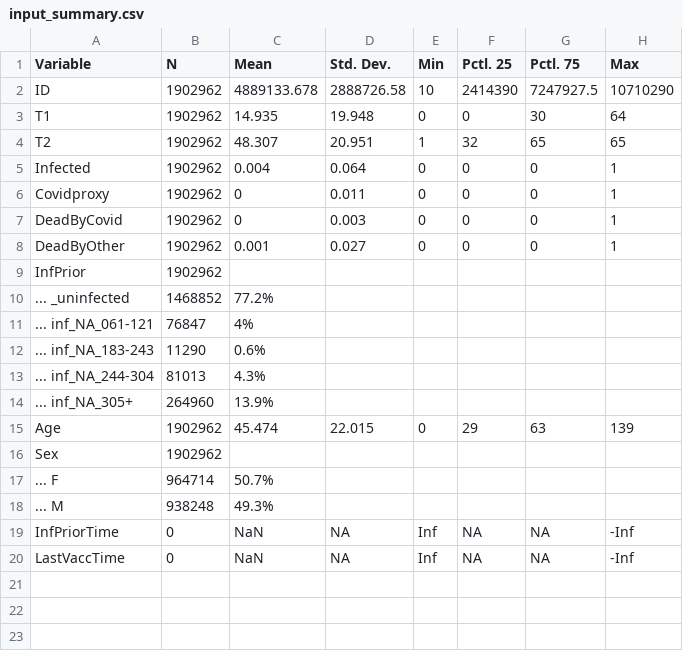
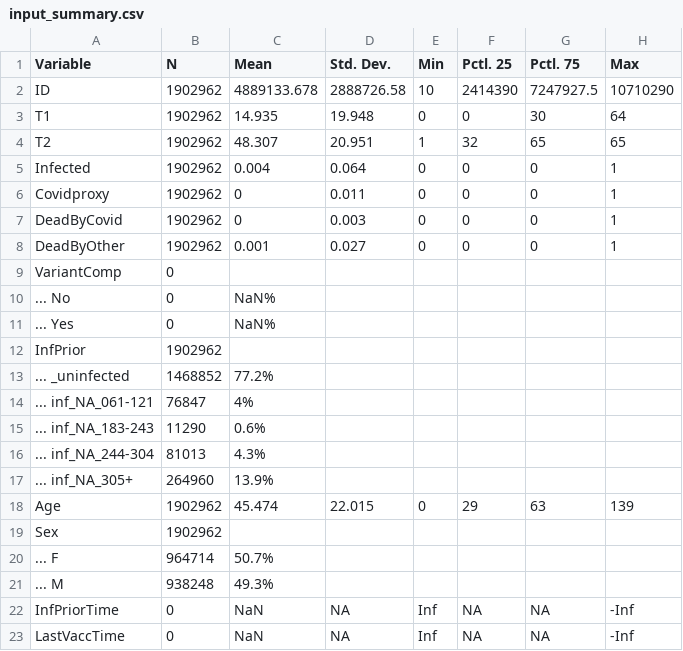
Before and after one commit to bisop-repo/vyvanuti3, a CSV file: Vyvanuti/outputs/FebDelta60/input_summary.csv, drawn as a sheet; the diff names each change by its address in the sheet, - before the commit and + after, or states it on an @@ line.

```diff
--- a/Vyvanuti/outputs/FebDelta60/input_summary.csv
+++ b/Vyvanuti/outputs/FebDelta60/input_summary.csv
+row 9: VariantComp | 0
+row 10: ... No | 0 | NaN%
+row 11: ... Yes | 0 | NaN%
```
Also changed, not shown: Vyvanuti/outputs/FebDelta60/model_data.csv, 22 other files.
